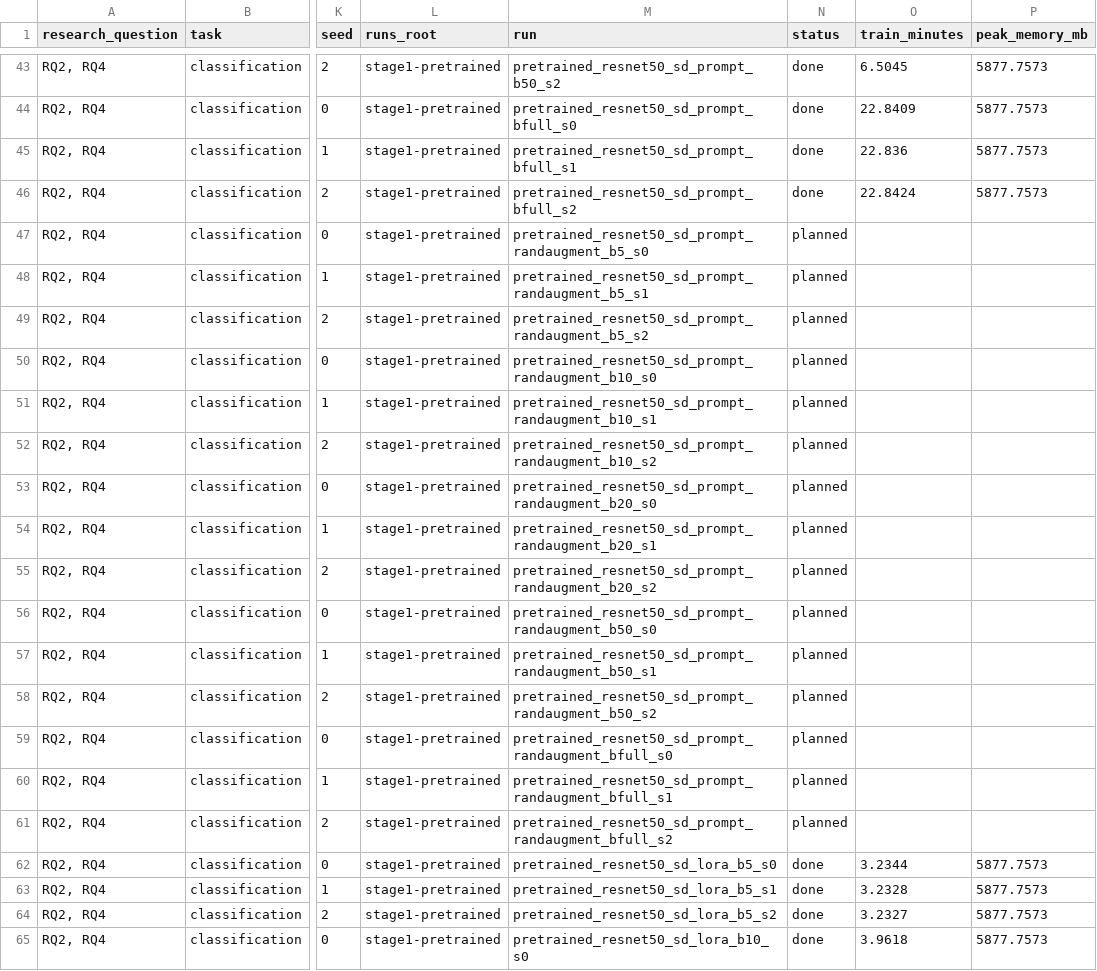
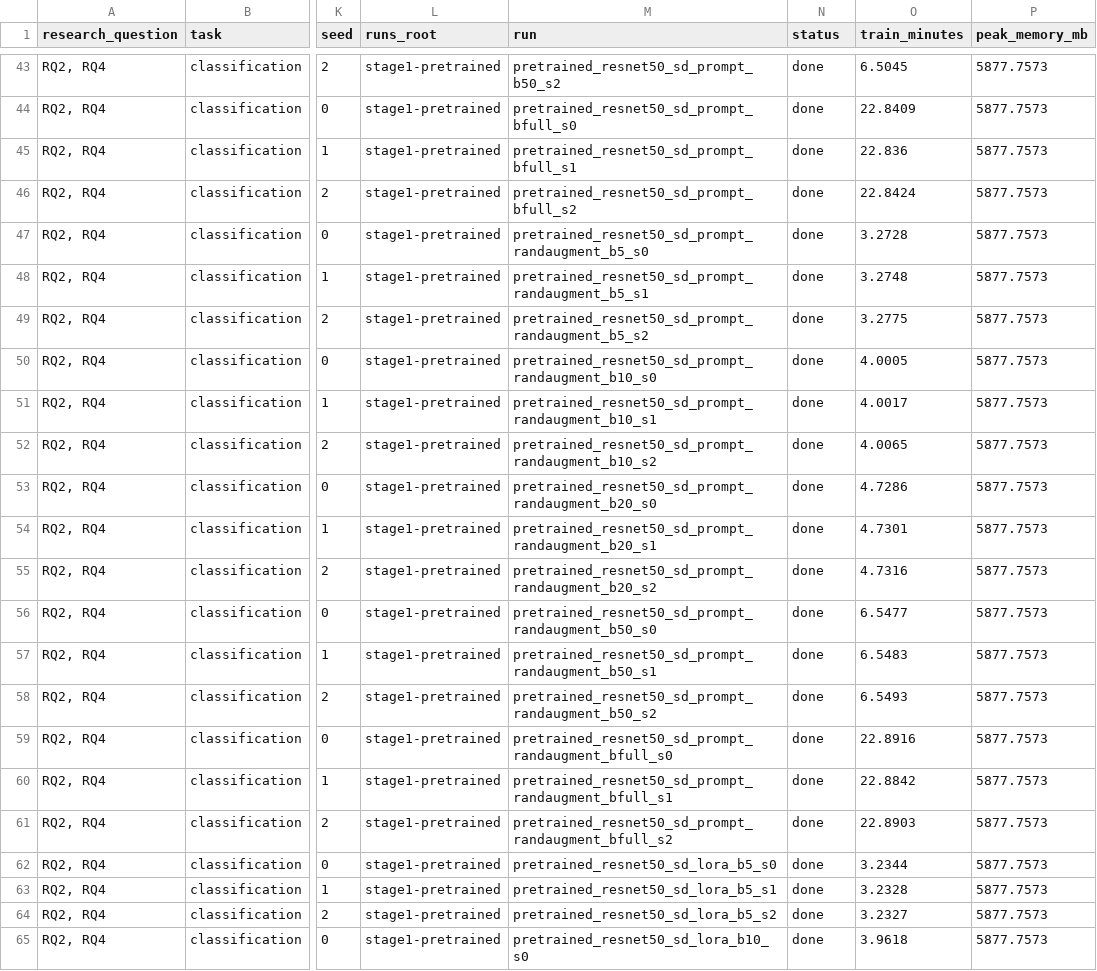
Before and after one commit to mayur212626/fall-2026-group7, a CSV file: src/component/configs/run_matrix.csv, drawn as a sheet; only a part is shown, gaps mark what is left out; the diff covers the shown part only; the diff names each change by its address in the sheet, - before the commit and + after, or states it on an @@ line.

```diff
--- a/src/component/configs/run_matrix.csv
+++ b/src/component/configs/run_matrix.csv
-N47:N61 (status): planned
+N47:N61 (status): done
-O47 (train_minutes): (empty)
+O47 (train_minutes): 3.2728
-P47:P61 (peak_memory_mb): (empty)
+P47:P61 (peak_memory_mb): 5877.7573
-O48 (train_minutes): (empty)
+O48 (train_minutes): 3.2748
-O49 (train_minutes): (empty)
+O49 (train_minutes): 3.2775
-O50 (train_minutes): (empty)
+O50 (train_minutes): 4.0005
-O51 (train_minutes): (empty)
+O51 (train_minutes): 4.0017
-O52 (train_minutes): (empty)
+O52 (train_minutes): 4.0065
-O53 (train_minutes): (empty)
+O53 (train_minutes): 4.7286
-O54 (train_minutes): (empty)
+O54 (train_minutes): 4.7301
-O55 (train_minutes): (empty)
+O55 (train_minutes): 4.7316
-O56 (train_minutes): (empty)
+O56 (train_minutes): 6.5477
-O57 (train_minutes): (empty)
+O57 (train_minutes): 6.5483
-O58 (train_minutes): (empty)
+O58 (train_minutes): 6.5493
-O59 (train_minutes): (empty)
+O59 (train_minutes): 22.8916
-O60 (train_minutes): (empty)
+O60 (train_minutes): 22.8842
-O61 (train_minutes): (empty)
+O61 (train_minutes): 22.8903
```
Also changed, not shown: 45 edited cells elsewhere in this file, reports/Latex_report/tables/stage1_pretrained_diffusion_accuracy.csv, 5 other files.
